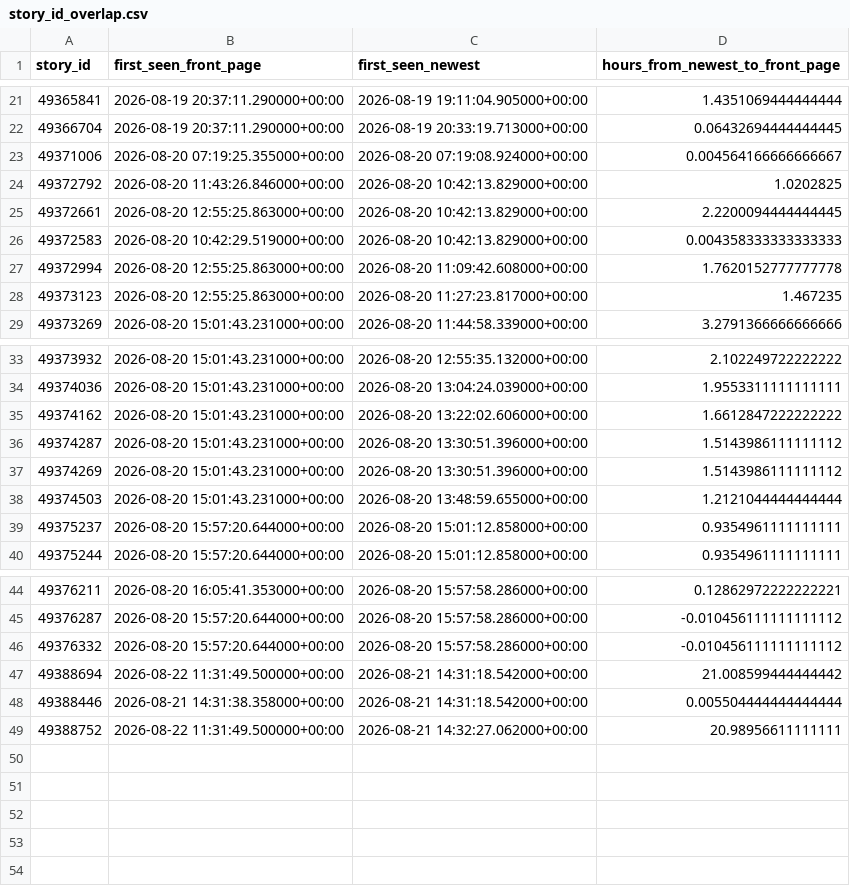
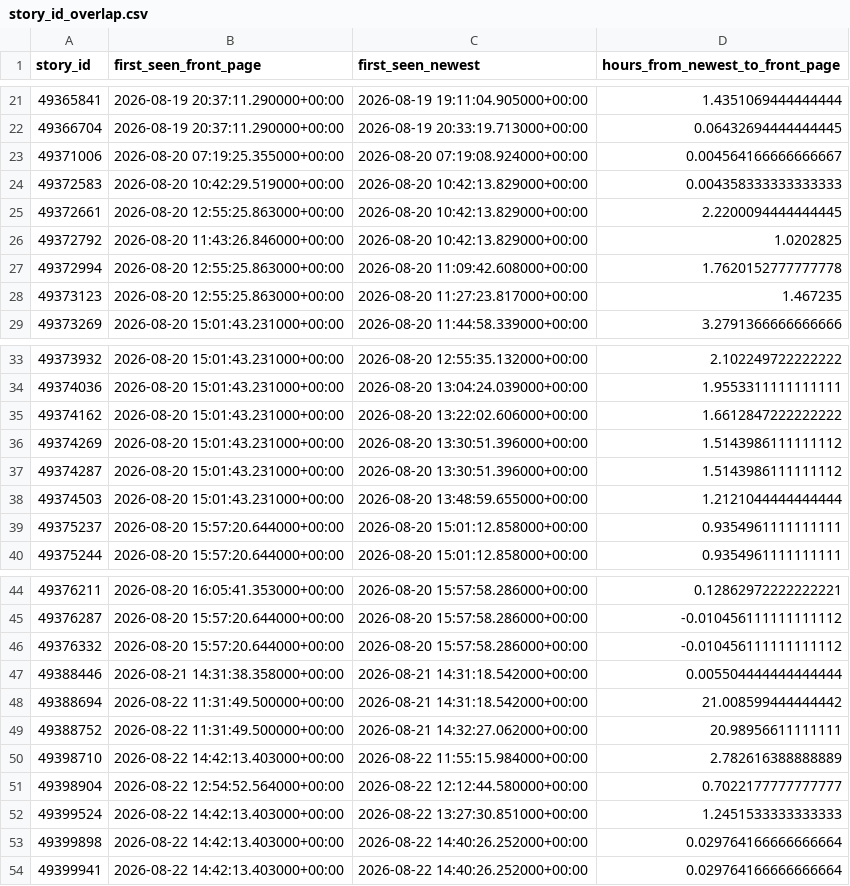
Before and after one commit to jiyajain23/scraper-virality-forensics, a CSV file: data/processed/story_id_overlap.csv, drawn as a sheet; only a part is shown, gaps mark what is left out.

```diff
--- a/data/processed/story_id_overlap.csv
+++ b/data/processed/story_id_overlap.csv
@@ -23,5 +23,5 @@ story_id,first_seen_front_page,first_seen_newest,hours_from_newest_to_front_page
 49371006,2026-08-20 07:19:25.355000+00:00,2026-08-20 07:19:08.924000+00:00,0.004564166666666667
+49372583,2026-08-20 10:42:29.519000+00:00,2026-08-20 10:42:13.829000+00:00,0.004358333333333333
+49372661,2026-08-20 12:55:25.863000+00:00,2026-08-20 10:42:13.829000+00:00,2.2200094444444445
 49372792,2026-08-20 11:43:26.846000+00:00,2026-08-20 10:42:13.829000+00:00,1.0202825
-49372661,2026-08-20 12:55:25.863000+00:00,2026-08-20 10:42:13.829000+00:00,2.2200094444444445
-49372583,2026-08-20 10:42:29.519000+00:00,2026-08-20 10:42:13.829000+00:00,0.004358333333333333
 49372994,2026-08-20 12:55:25.863000+00:00,2026-08-20 11:09:42.608000+00:00,1.7620152777777778
@@ -35,4 +35,4 @@ story_id,first_seen_front_page,first_seen_newest,hours_from_newest_to_front_page
 49374162,2026-08-20 15:01:43.231000+00:00,2026-08-20 13:22:02.606000+00:00,1.6612847222222222
+49374269,2026-08-20 15:01:43.231000+00:00,2026-08-20 13:30:51.396000+00:00,1.5143986111111112
 49374287,2026-08-20 15:01:43.231000+00:00,2026-08-20 13:30:51.396000+00:00,1.5143986111111112
-49374269,2026-08-20 15:01:43.231000+00:00,2026-08-20 13:30:51.396000+00:00,1.5143986111111112
 49374503,2026-08-20 15:01:43.231000+00:00,2026-08-20 13:48:59.655000+00:00,1.2121044444444444
@@ -46,4 +46,9 @@ story_id,first_seen_front_page,first_seen_newest,hours_from_newest_to_front_page
 49376332,2026-08-20 15:57:20.644000+00:00,2026-08-20 15:57:58.286000+00:00,-0.010456111111111112
+49388446,2026-08-21 14:31:38.358000+00:00,2026-08-21 14:31:18.542000+00:00,0.005504444444444444
 49388694,2026-08-22 11:31:49.500000+00:00,2026-08-21 14:31:18.542000+00:00,21.008599444444442
-49388446,2026-08-21 14:31:38.358000+00:00,2026-08-21 14:31:18.542000+00:00,0.005504444444444444
 49388752,2026-08-22 11:31:49.500000+00:00,2026-08-21 14:32:27.062000+00:00,20.98956611111111
+49398710,2026-08-22 14:42:13.403000+00:00,2026-08-22 11:55:15.984000+00:00,2.782616388888889
+49398904,2026-08-22 12:54:52.564000+00:00,2026-08-22 12:12:44.580000+00:00,0.7022177777777777
+49399524,2026-08-22 14:42:13.403000+00:00,2026-08-22 13:27:30.851000+00:00,1.2451533333333333
+49399898,2026-08-22 14:42:13.403000+00:00,2026-08-22 14:40:26.252000+00:00,0.029764166666666664
+49399941,2026-08-22 14:42:13.403000+00:00,2026-08-22 14:40:26.252000+00:00,0.029764166666666664
```
Also changed, not shown: 16 other files.
